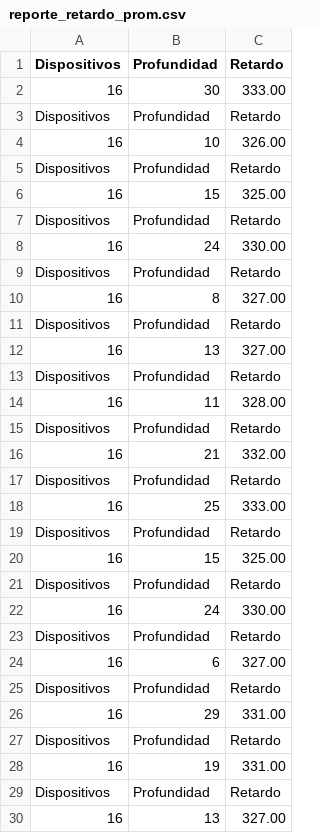
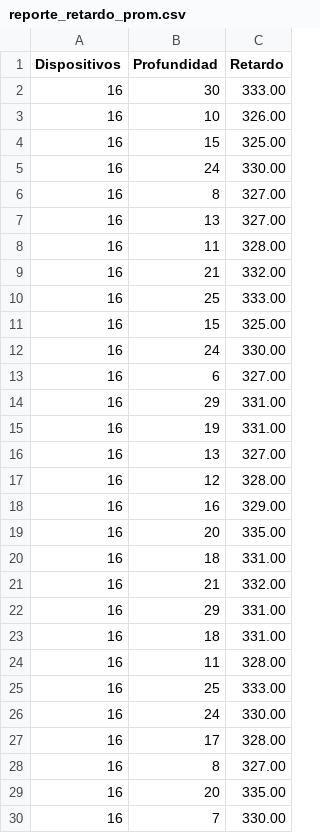
Before and after one commit to mariomont17/Proyecto_3_Veri, a CSV file: src/reporte_retardo_prom.csv, drawn as a sheet; only a part is shown; the shorter side is filled out with more unchanged rows; the diff covers the shown part only.

```diff
--- a/src/reporte_retardo_prom.csv
+++ b/src/reporte_retardo_prom.csv
@@ -2,29 +2,15 @@ Dispositivos,Profundidad,Retardo
 16,30,333.00
-Dispositivos,Profundidad,Retardo
 16,10,326.00
-Dispositivos,Profundidad,Retardo
 16,15,325.00
-Dispositivos,Profundidad,Retardo
 16,24,330.00
-Dispositivos,Profundidad,Retardo
 16,8,327.00
-Dispositivos,Profundidad,Retardo
 16,13,327.00
-Dispositivos,Profundidad,Retardo
 16,11,328.00
-Dispositivos,Profundidad,Retardo
 16,21,332.00
-Dispositivos,Profundidad,Retardo
 16,25,333.00
-Dispositivos,Profundidad,Retardo
 16,15,325.00
-Dispositivos,Profundidad,Retardo
 16,24,330.00
-Dispositivos,Profundidad,Retardo
 16,6,327.00
-Dispositivos,Profundidad,Retardo
 16,29,331.00
-Dispositivos,Profundidad,Retardo
 16,19,331.00
-Dispositivos,Profundidad,Retardo
 16,13,327.00
```
Also changed, not shown: 18 removed rows elsewhere in this file, src/reporte_bw_max.csv, src/reporte_bw_prom.csv, 3 other files.
